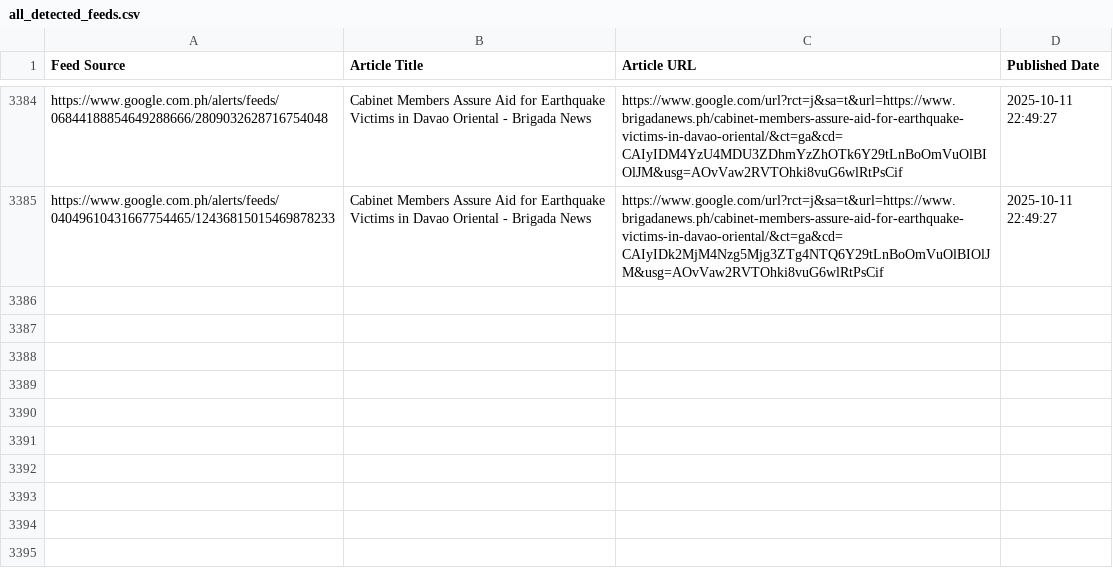
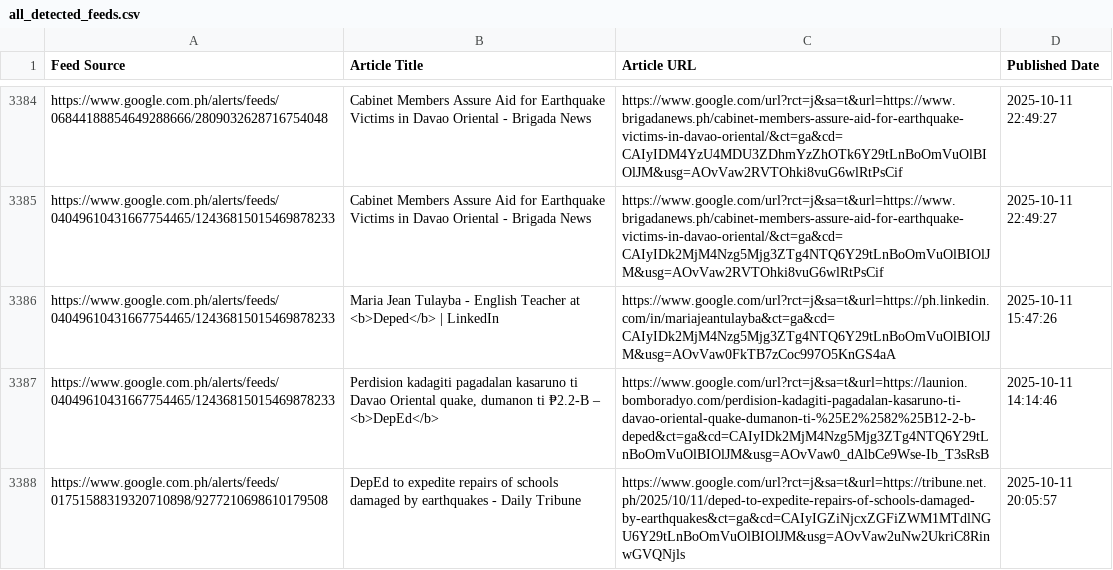
Before and after one commit to mabagarlene/bettermark, a CSV file: all_detected_feeds.csv, drawn as a sheet; only a part is shown, gaps mark what is left out; the diff names each change by its address in the sheet, - before the commit and + after, or states it on an @@ line.

Commit message:
Update feed data - 2025-10-11 23:51:06 UTC

```diff
--- a/all_detected_feeds.csv
+++ b/all_detected_feeds.csv
+row 3386: https://www.google.com.ph/alerts/feeds/04049610431667754465/12436815015469878233 | Maria Jean Tulayba - English Teacher at <b>Deped</b> | LinkedIn | https://www.google.com/url?rct=j&sa=t&url=https://ph.linkedin.com/in/mariajeantulayba&ct=ga&cd=CAIyIDk2MjM4Nzg5Mjg3ZTg4NTQ6Y29tLnBoOmVuOlBIOlJM&usg=AOvVaw0FkTB7zCoc997O5KnGS4aA | 2025-10-11 15:47:26
+row 3387: https://www.google.com.ph/alerts/feeds/04049610431667754465/12436815015469878233 | Perdision kadagiti pagadalan kasaruno ti Davao Oriental quake, dumanon ti ₱2.2-B – <b>DepEd</b> | https://www.google.com/url?rct=j&sa=t&url=https://launion.bomboradyo.com/perdision-kadagiti-pagadalan-kasaruno-ti-davao-oriental-quake-dumanon-ti-%25E2%2582%25B12-2-b-deped&ct=ga&cd=CAIyIDk2MjM4Nzg5Mjg3ZTg4NTQ6Y29tLnBoOmVuOlBIOlJM&usg=AOvVaw0_dAlbCe9Wse-Ib_T3sRsB | 2025-10-11 14:14:46
+row 3388: https://www.google.com.ph/alerts/feeds/01751588319320710898/9277210698610179508 | DepEd to expedite repairs of schools damaged by earthquakes - Daily Tribune | https://www.google.com/url?rct=j&sa=t&url=https://tribune.net.ph/2025/10/11/deped-to-expedite-repairs-of-schools-damaged-by-earthquakes&ct=ga&cd=CAIyIGZiNjcxZGFiZWM1MTdlNGU6Y29tLnBoOmVuOlBIOlJM&usg=AOvVaw2uNw2UkriC8RinwGVQNjls | 2025-10-11 20:05:57
```
